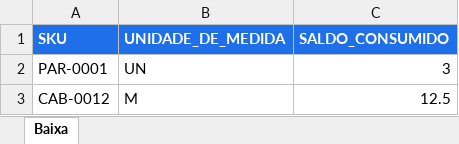
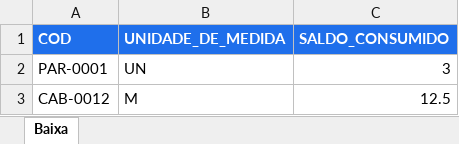
Before and after one commit to paulo1998dantas-crypto/ModuloEstoque, an Excel workbook: estoque_app/template_baixa_consumo.xlsx, sheet Baixa, drawn as a sheet; values as stored, in another font and other column widths than the file's, no borders; the diff names each change by its address in the sheet, - before the commit and + after, or states it on an @@ line.

```diff
--- a/estoque_app/template_baixa_consumo.xlsx (sheet Baixa)
+++ b/estoque_app/template_baixa_consumo.xlsx (sheet Baixa)
-A1: SKU
+A1: COD
```
Also changed, not shown: estoque_app/dados_exemplo.xlsx, estoque_app/template_contagem_inventario.xlsx, 26 other files.
